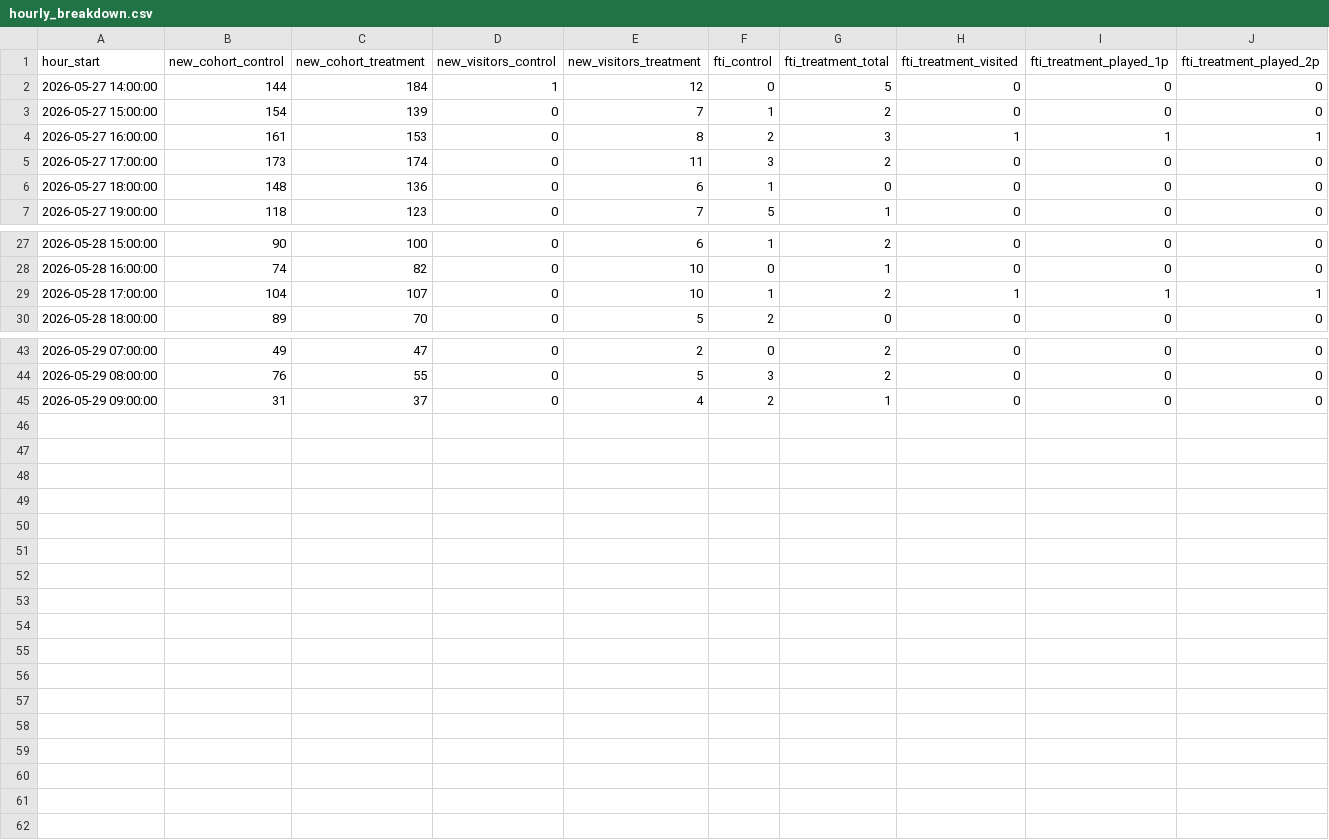
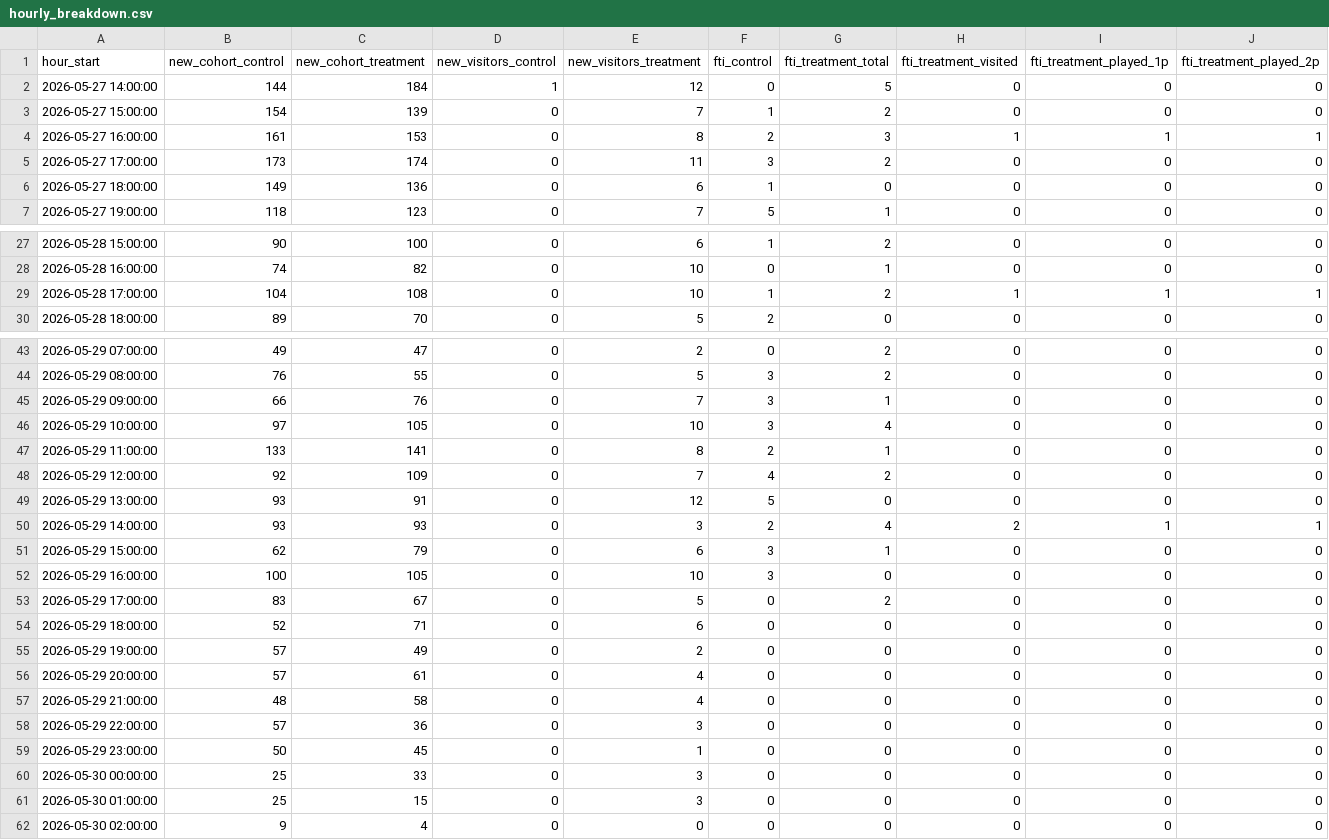
Before and after one commit to gripinvest/gi-analytics, a CSV file: backend/data/learn_education/hourly_breakdown.csv, drawn as a sheet; only a part is shown, gaps mark what is left out.

```diff
--- a/backend/data/learn_education/hourly_breakdown.csv
+++ b/backend/data/learn_education/hourly_breakdown.csv
@@ -5,3 +5,3 @@ hour_start,new_cohort_control,new_cohort_treatment,new_visitors_control,new_visi
 2026-05-27 17:00:00,173,174,0,11,3,2,0,0,0
-2026-05-27 18:00:00,148,136,0,6,1,0,0,0,0
+2026-05-27 18:00:00,149,136,0,6,1,0,0,0,0
 2026-05-27 19:00:00,118,123,0,7,5,1,0,0,0
@@ -28,3 +28,3 @@ hour_start,new_cohort_control,new_cohort_treatment,new_visitors_control,new_visi
 2026-05-28 16:00:00,74,82,0,10,0,1,0,0,0
-2026-05-28 17:00:00,104,107,0,10,1,2,1,1,1
+2026-05-28 17:00:00,104,108,0,10,1,2,1,1,1
 2026-05-28 18:00:00,89,70,0,5,2,0,0,0,0
@@ -44,2 +44,19 @@ hour_start,new_cohort_control,new_cohort_treatment,new_visitors_control,new_visi
 2026-05-29 08:00:00,76,55,0,5,3,2,0,0,0
-2026-05-29 09:00:00,31,37,0,4,2,1,0,0,0
+2026-05-29 09:00:00,66,76,0,7,3,1,0,0,0
+2026-05-29 10:00:00,97,105,0,10,3,4,0,0,0
+2026-05-29 11:00:00,133,141,0,8,2,1,0,0,0
+2026-05-29 12:00:00,92,109,0,7,4,2,0,0,0
+2026-05-29 13:00:00,93,91,0,12,5,0,0,0,0
+2026-05-29 14:00:00,93,93,0,3,2,4,2,1,1
+2026-05-29 15:00:00,62,79,0,6,3,1,0,0,0
+2026-05-29 16:00:00,100,105,0,10,3,0,0,0,0
+2026-05-29 17:00:00,83,67,0,5,0,2,0,0,0
+2026-05-29 18:00:00,52,71,0,6,0,0,0,0,0
+2026-05-29 19:00:00,57,49,0,2,0,0,0,0,0
+2026-05-29 20:00:00,57,61,0,4,0,0,0,0,0
+2026-05-29 21:00:00,48,58,0,4,0,0,0,0,0
+2026-05-29 22:00:00,57,36,0,3,0,0,0,0,0
+2026-05-29 23:00:00,50,45,0,1,0,0,0,0,0
+2026-05-30 00:00:00,25,33,0,3,0,0,0,0,0
+2026-05-30 01:00:00,25,15,0,3,0,0,0,0,0
+2026-05-30 02:00:00,9,4,0,0,0,0,0,0,0
```
Also changed, not shown: backend/data/learn_education/weekly_ab_tracker.csv, 1 other file.
